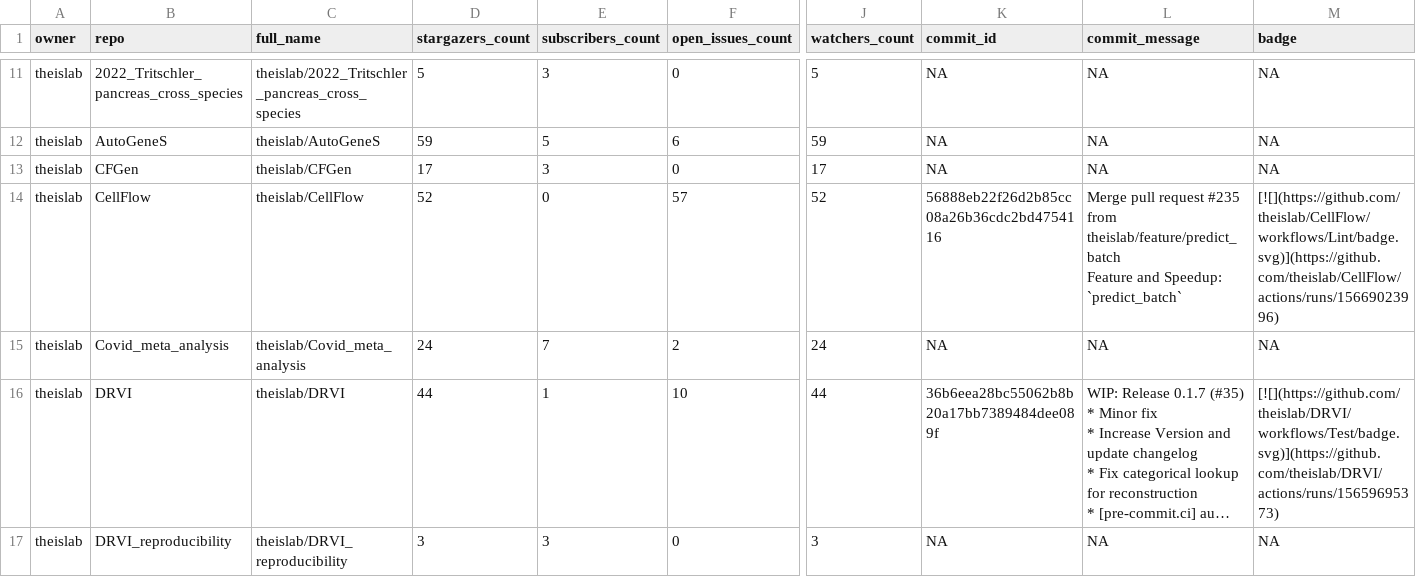
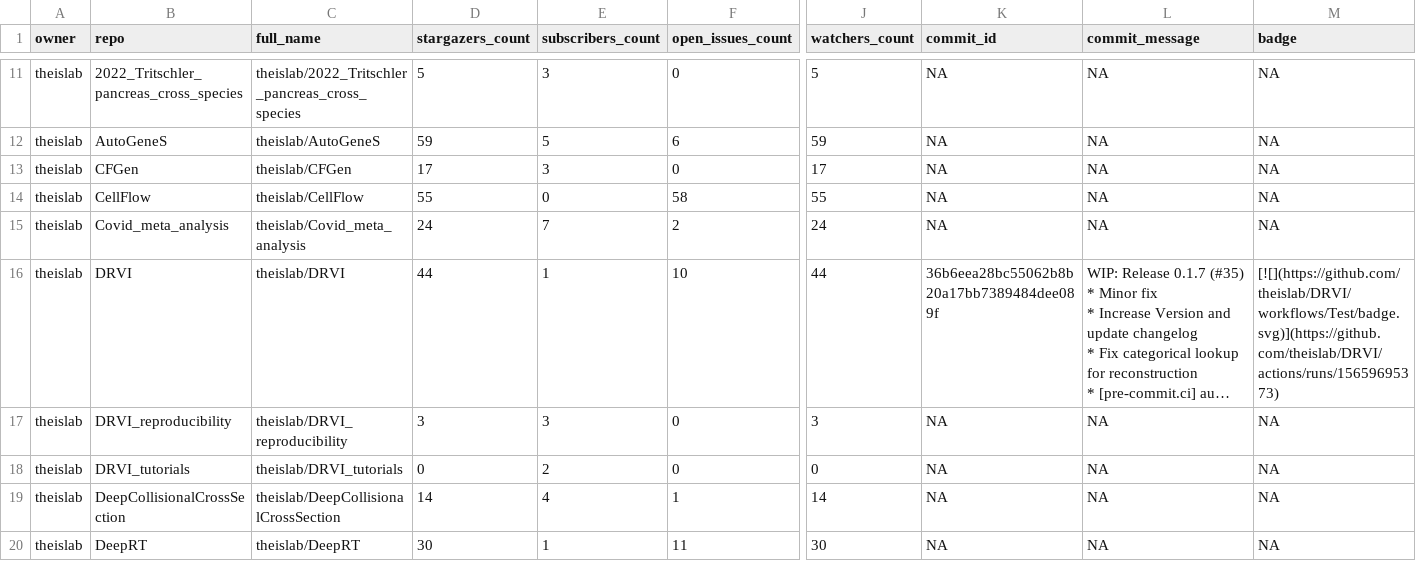
Before and after one commit to theislab/gh-dashboard, a CSV file: repos.csv, drawn as a sheet; only a part is shown, gaps mark what is left out; the shorter side is filled out with more unchanged rows; long unchanged cells end in …; ↵ is a line break in a cell; the diff covers the shown part only; the diff names each change by its address in the sheet, - before the commit and + after, or states it on an @@ line.

```diff
--- a/repos.csv
+++ b/repos.csv
-D14 (stargazers_count): 52
+D14 (stargazers_count): 55
-F14 (open_issues_count): 57
+F14 (open_issues_count): 58
-J14 (watchers_count): 52
+J14 (watchers_count): 55
-K14 (commit_id): 56888eb22f26d2b85cc08a26b36cdc2bd4754116
+K14 (commit_id): NA
-L14 (commit_message): Merge pull request #235 from theislab/feature/predict_batch ↵ Feature and Speedup: `predict_batch`
+L14 (commit_message): NA
-M14 (badge): [![](https://github.com/theislab/CellFlow/workflows/Lint/badge.svg)](https://github.com/theislab/CellFlow/actions/runs/15669023996)
+M14 (badge): NA
```
Also changed, not shown: 17 edited cells elsewhere in this file, 2 other files.
